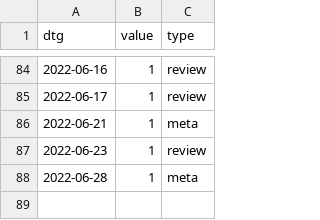
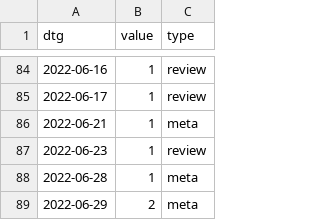
Before and after one commit to acl-org/arr-health, a CSV file: iterations/2022/march/review_dates.csv, drawn as a sheet; only a part is shown, gaps mark what is left out; the diff names each change by its address in the sheet, - before the commit and + after, or states it on an @@ line.

```diff
--- a/iterations/2022/march/review_dates.csv
+++ b/iterations/2022/march/review_dates.csv
+row 89: 2022-06-29 | 2 | meta
```
Also changed, not shown: 3 other files.
